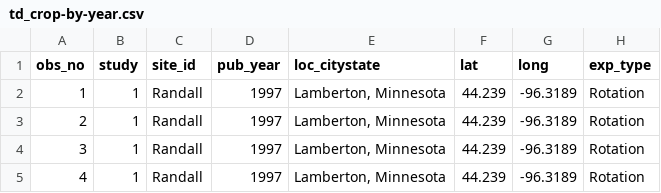
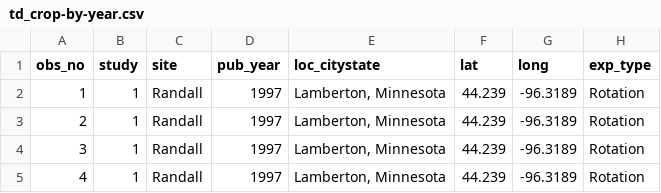
Before and after one commit to vanichols/ghproj_Ncurve, a CSV file: data/tidy/td_crop-by-year.csv, drawn as a sheet; only a part is shown; the diff names each change by its address in the sheet, - before the commit and + after, or states it on an @@ line.

```diff
--- a/data/tidy/td_crop-by-year.csv
+++ b/data/tidy/td_crop-by-year.csv
-C1: site_id
+C1: site
```
Also changed, not shown: 3 other files.
